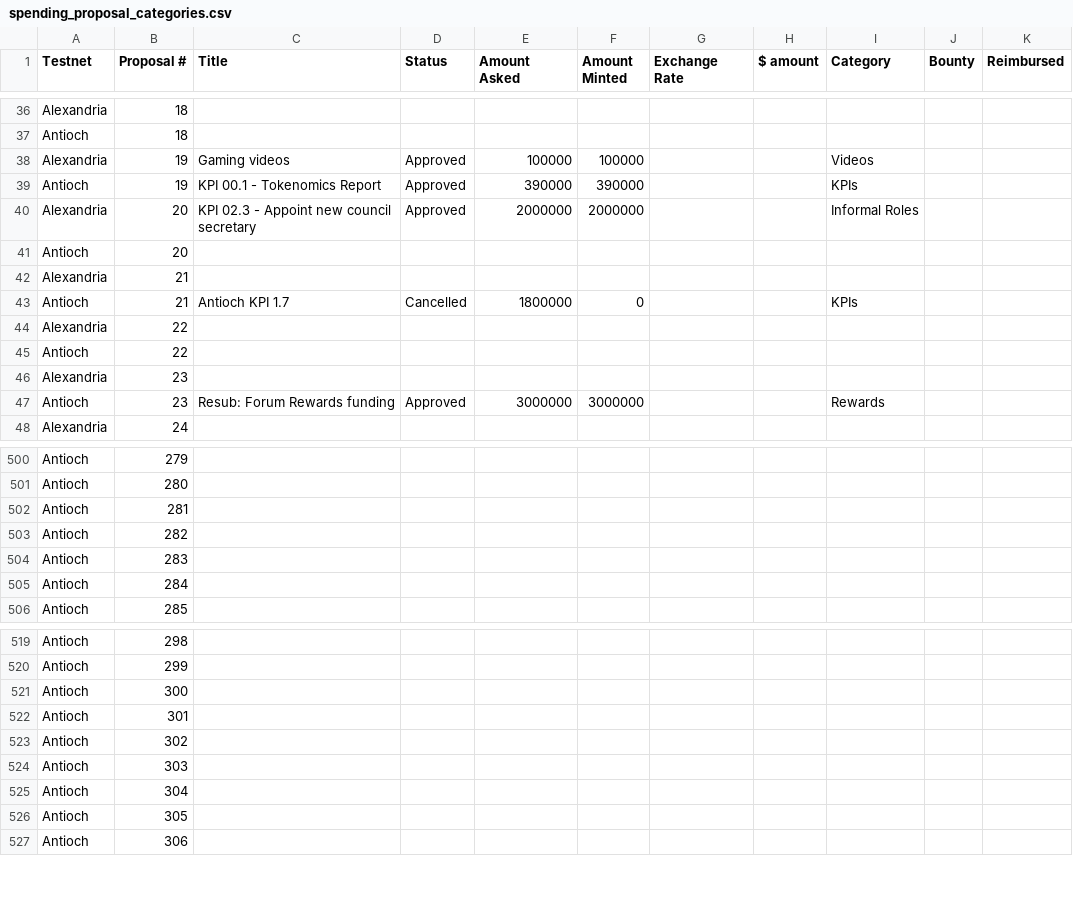
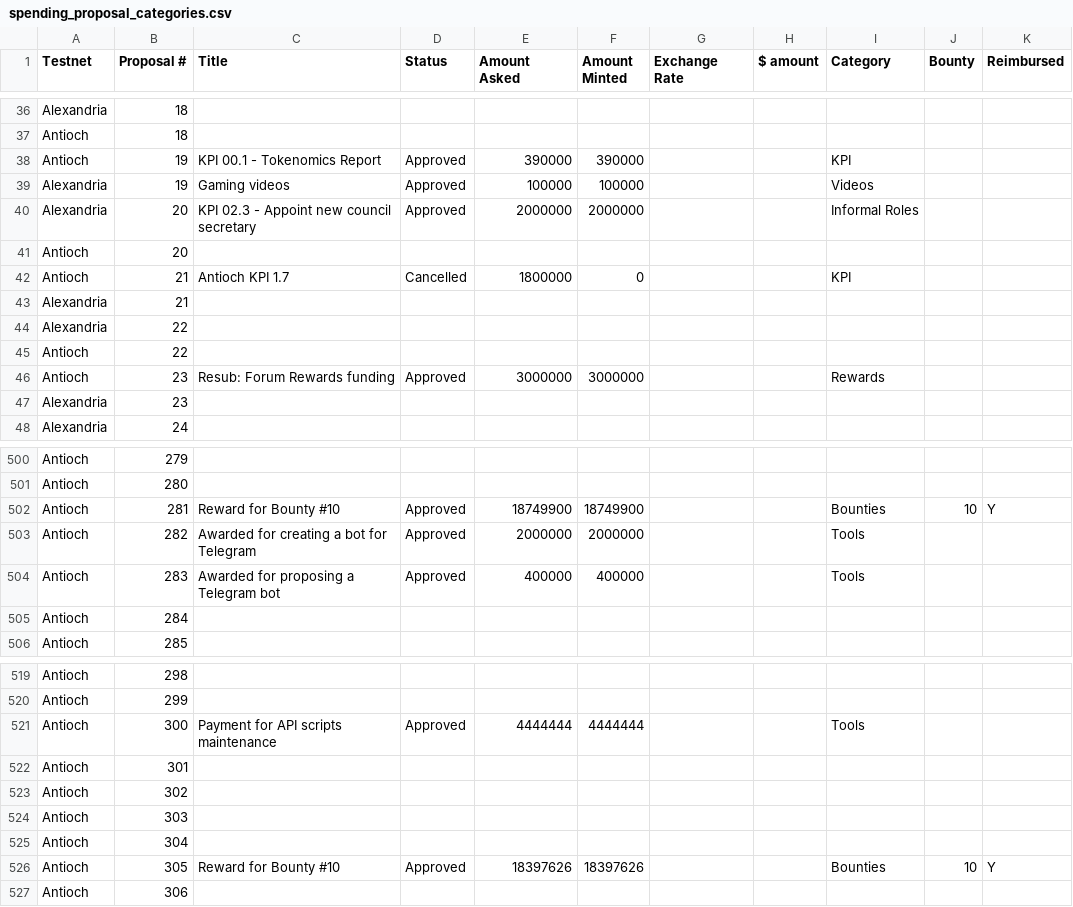
Before and after one commit to Joystream/community-repo, a CSV file: documentation/spending_proposal_categories.csv, drawn as a sheet; only a part is shown, gaps mark what is left out; removed rows and columns are numbered as before the commit, all else as after; the diff covers the shown part only; the diff names each change by its address in the sheet, - before the commit and + after, or states it on an @@ line.

Commit message:
Update spending_proposal_categories.csv

```diff
--- a/documentation/spending_proposal_categories.csv
+++ b/documentation/spending_proposal_categories.csv
+row 38: Antioch | 19 | KPI 00.1 - Tokenomics Report | Approved | 390000 | 390000 |  |  | KPI
-row 39: Antioch | 19 | KPI 00.1 - Tokenomics Report | Approved | 390000 | 390000 |  |  | KPIs
+row 42: Antioch | 21 | Antioch KPI 1.7 | Cancelled | 1800000 | 0 |  |  | KPI
-row 43: Antioch | 21 | Antioch KPI 1.7 | Cancelled | 1800000 | 0 |  |  | KPIs
@@ row 47 moved to row 46: Antioch @@
-row 502: Antioch | 281
-row 503: Antioch | 282
-row 504: Antioch | 283
+row 502: Antioch | 281 | Reward for Bounty #10 | Approved | 18749900 | 18749900 |  |  | Bounties | 10 | Y
+row 503: Antioch | 282 | Awarded for creating a bot for Telegram | Approved | 2000000 | 2000000 |  |  | Tools
+row 504: Antioch | 283 | Awarded for proposing a Telegram bot | Approved | 400000 | 400000 |  |  | Tools
-row 521: Antioch | 300
+row 521: Antioch | 300 | Payment for API scripts maintenance | Approved | 4444444 | 4444444 |  |  | Tools
-row 526: Antioch | 305
+row 526: Antioch | 305 | Reward for Bounty #10 | Approved | 18397626 | 18397626 |  |  | Bounties | 10 | Y
```
Also changed, not shown: 9 moved rows and 5 edited cells elsewhere in this file.
